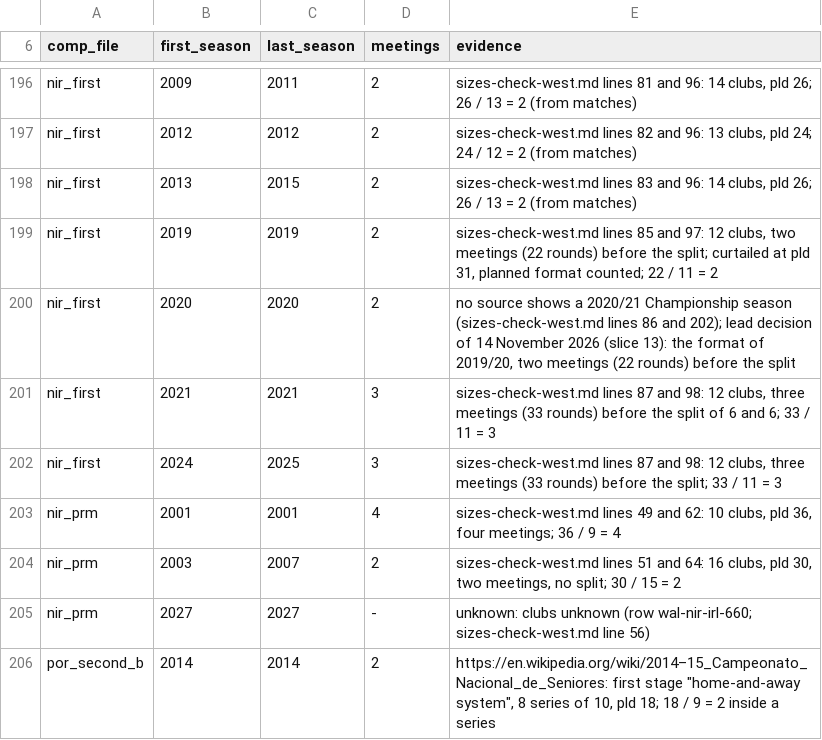
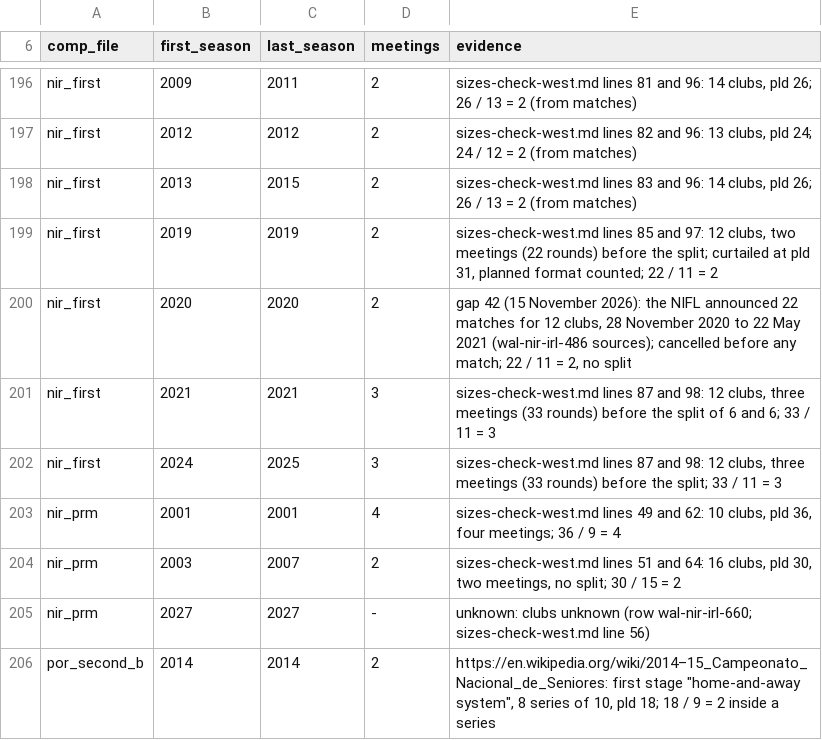
Before and after one commit to maxevans60/cm0102-bosman-edition, a TSV file: docs/research/2026-11-13-league-meetings.tsv, drawn as a sheet; only a part is shown, gaps mark what is left out.

```diff
--- a/docs/research/2026-11-13-league-meetings.tsv
+++ b/docs/research/2026-11-13-league-meetings.tsv
@@ -199,3 +199,3 @@ nir_first	2013	2015	2	sizes-check-west.md lines 83 and 96: 14 clubs, pld 26; 26
 nir_first	2019	2019	2	sizes-check-west.md lines 85 and 97: 12 clubs, two meetings (22 rounds) before the split; curtailed at pld 31, planned format counted; 22 / 11 = 2
-nir_first	2020	2020	2	no source shows a 2020/21 Championship season (sizes-check-west.md lines 86 and 202); lead decision of 14 November 2026 (slice 13): the format of 2019/20, two meetings (22 rounds) before the split
+nir_first	2020	2020	2	gap 42 (15 November 2026): the NIFL announced 22 matches for 12 clubs, 28 November 2020 to 22 May 2021 (wal-nir-irl-486 sources); cancelled before any match; 22 / 11 = 2, no split
 nir_first	2021	2021	3	sizes-check-west.md lines 87 and 98: 12 clubs, three meetings (33 rounds) before the split of 6 and 6; 33 / 11 = 3
```
Also changed, not shown: docs/research/2026-10-18-league-rules-encoded.tsv, docs/research/rules-0.6.0/wal-nir-irl.tsv, 1 other file.
